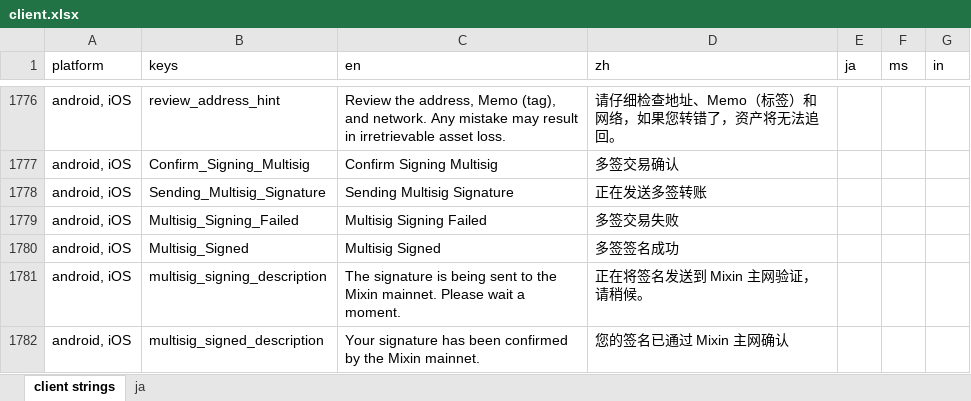
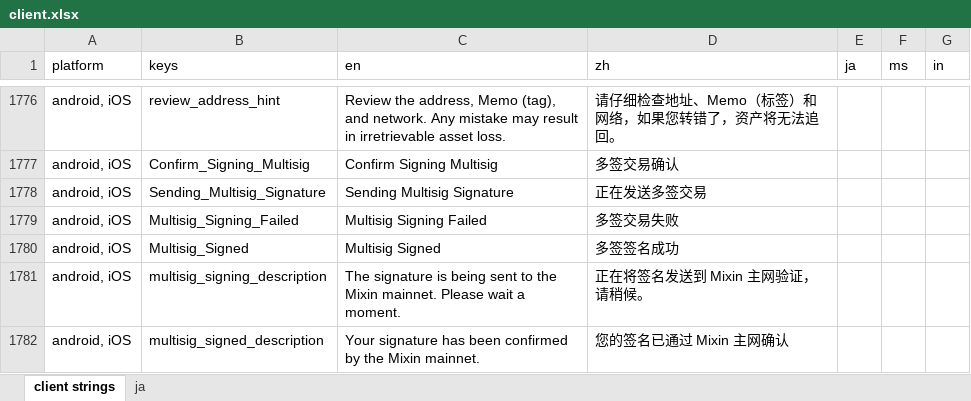
Before and after one commit to Tougee/sync-google-sheet, an Excel workbook: client.xlsx, sheet client strings, drawn as a sheet; only a part is shown, gaps mark what is left out; values as stored, in another font and other column widths than the file's, no borders; charts and pictures and conditional formats not drawn; the diff names each change by its address in the sheet, - before the commit and + after, or states it on an @@ line.

Commit message:
update client.xlsx

```diff
--- a/client.xlsx (sheet client strings)
+++ b/client.xlsx (sheet client strings)
-D1778 (zh): 正在发送多签转账
+D1778 (zh): 正在发送多签交易
```
